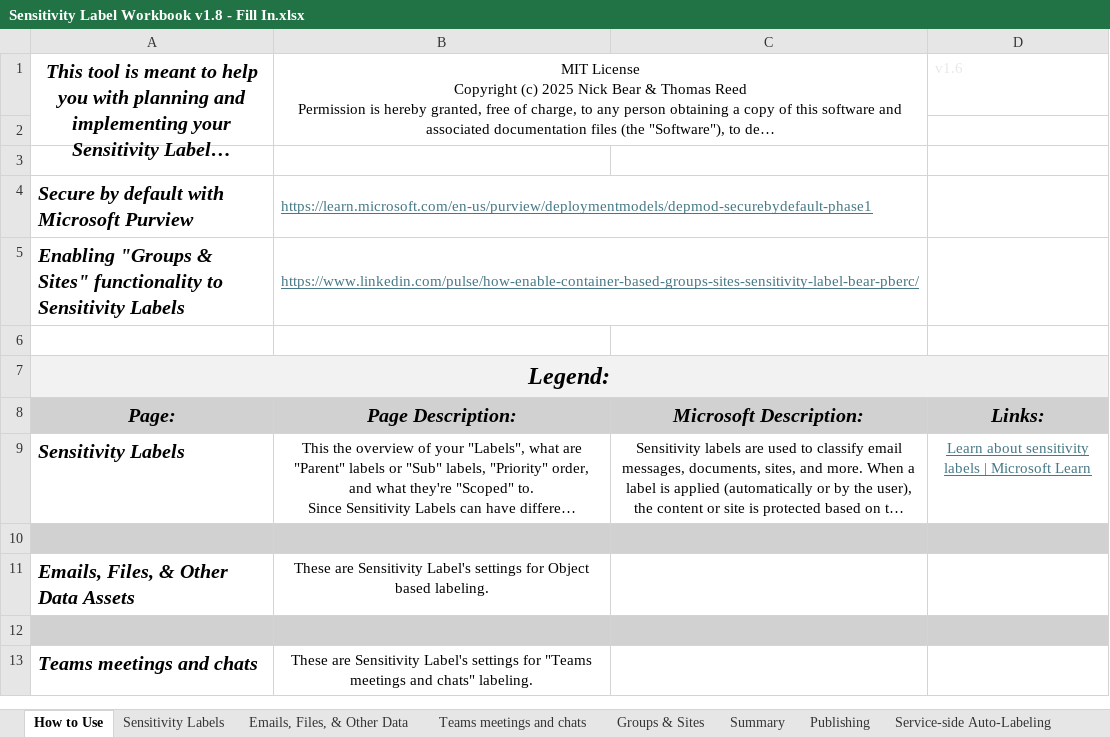
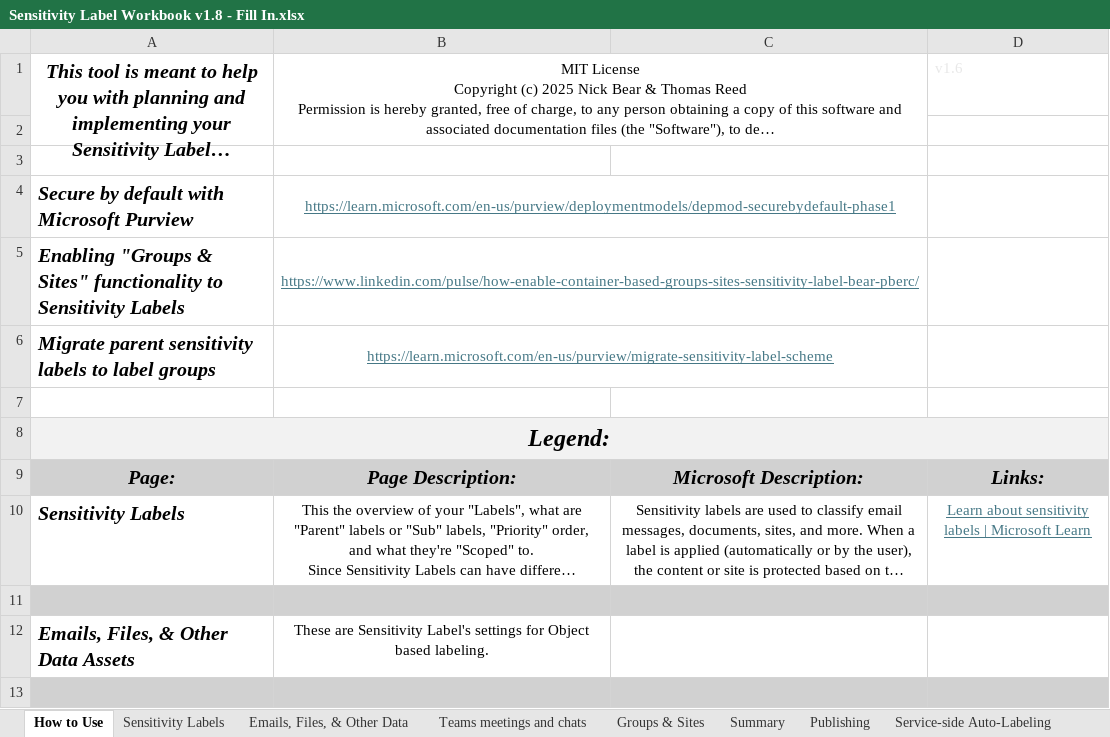
Before and after one commit to NicholasBear-Tech/Bears-Tech, an Excel workbook: Tools/Purview Sensitivity Labels Workbook/Sensitivity Label Workbook v1.8 - Fill In.xlsx, sheet How to Use, drawn as a sheet; only a part is shown; the shorter side is filled out with more unchanged rows; long unchanged cells end in …; values as stored, in another font and other column widths than the file's, no borders; the diff names each change by its address in the sheet, - before the commit and + after, or states it on an @@ line.

```diff
--- a/Tools/Purview Sensitivity Labels Workbook/Sensitivity Label Workbook v1.8 - Fill In.xlsx (sheet How to Use)
+++ b/Tools/Purview Sensitivity Labels Workbook/Sensitivity Label Workbook v1.8 - Fill In.xlsx (sheet How to Use)
-B4:B5 alignment: left
+B4:B5 alignment: center
+row 6: Migrate parent sensitivity labels to label groups | https://learn.microsoft.com/en-us/purview/migrate-sensitivity-label-scheme
```
Also changed, not shown: 1 other file.
